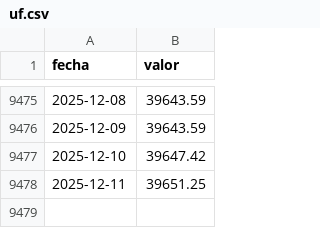
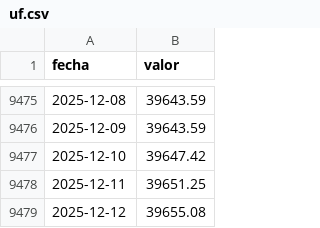
Before and after one commit to jbkunst/indicadores-financieros, a CSV file: data/uf.csv, drawn as a sheet; only a part is shown, gaps mark what is left out.

```diff
--- a/data/uf.csv
+++ b/data/uf.csv
@@ -9478 +9478,2 @@ fecha,valor
 2025-12-11,39651.25
+2025-12-12,39655.08
```
Also changed, not shown: data/tcn.csv, data/tpm.csv, 1 other file.
